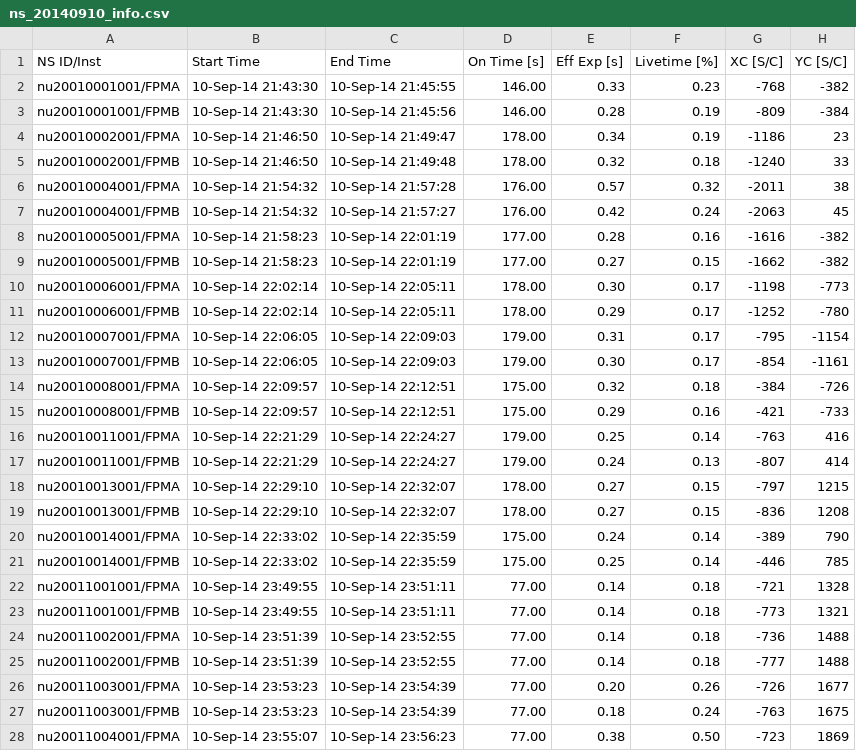
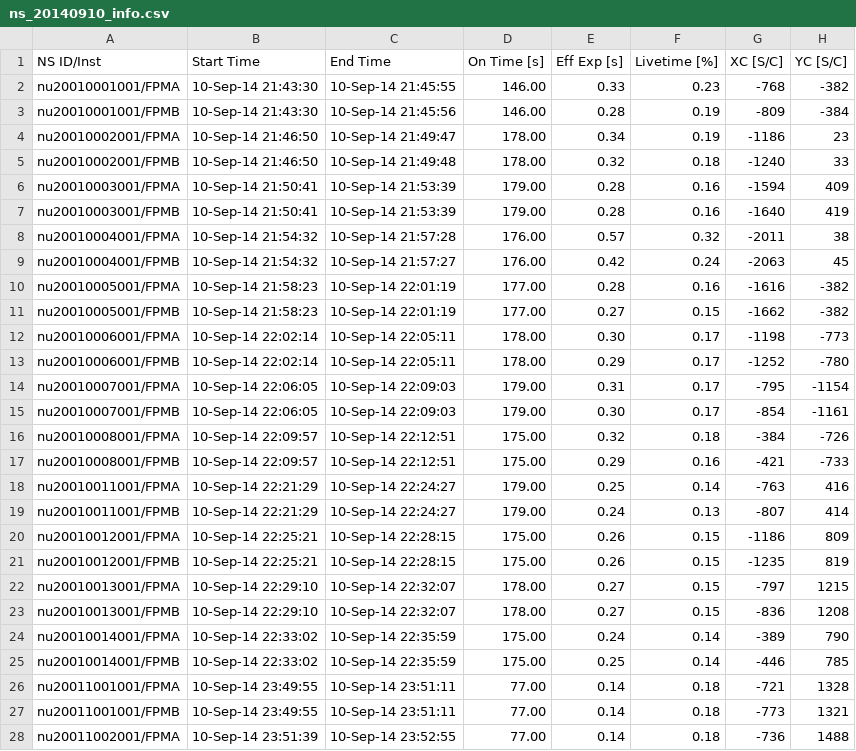
Before and after one commit to ianan/nsigh_all, a CSV file: info_files/ns_20140910_info.csv, drawn as a sheet; only a part is shown; the shorter side is filled out with more unchanged rows; the diff names each change by its address in the sheet, - before the commit and + after, or states it on an @@ line.

```diff
--- a/info_files/ns_20140910_info.csv
+++ b/info_files/ns_20140910_info.csv
+row 6: nu20010003001/FPMA | 10-Sep-14 21:50:41 | 10-Sep-14 21:53:39 | 179.00 | 0.28 | 0.16 | -1594 | 409
+row 7: nu20010003001/FPMB | 10-Sep-14 21:50:41 | 10-Sep-14 21:53:39 | 179.00 | 0.28 | 0.16 | -1640 | 419
+row 20: nu20010012001/FPMA | 10-Sep-14 22:25:21 | 10-Sep-14 22:28:15 | 175.00 | 0.26 | 0.15 | -1186 | 809
+row 21: nu20010012001/FPMB | 10-Sep-14 22:25:21 | 10-Sep-14 22:28:15 | 175.00 | 0.26 | 0.15 | -1235 | 819
```
Also changed, not shown: 38 other files.
